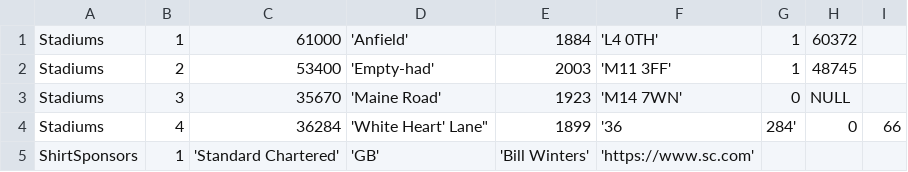
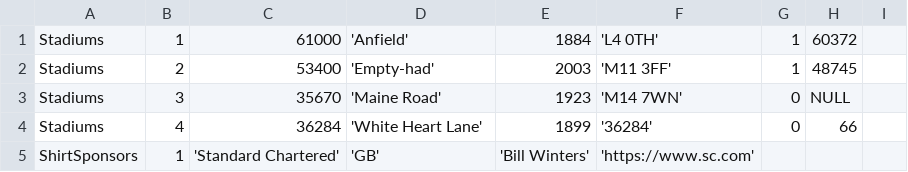
Before and after one commit to JosephAJJames/201cw, a CSV file: src/38790475.csv, drawn as a sheet.

```diff
--- a/src/38790475.csv
+++ b/src/38790475.csv
@@ -3,3 +3,3 @@ Stadiums, 2, 53400, 'Empty-had', 2003, 'M11 3FF', 1, 48745
 Stadiums, 3, 35670, 'Maine Road', 1923, 'M14 7WN', 0, NULL
-Stadiums, 4, 36284, 'White Heart' Lane", 1899, '36,284', 0, 66
+Stadiums, 4, 36284, 'White Heart Lane', 1899, '36284', 0, 66
 ShirtSponsors, 1, 'Standard Chartered', 'GB', 'Bill Winters', 'https://www.sc.com'
```
Also changed, not shown: src/38639416.csv, 1 other file.
